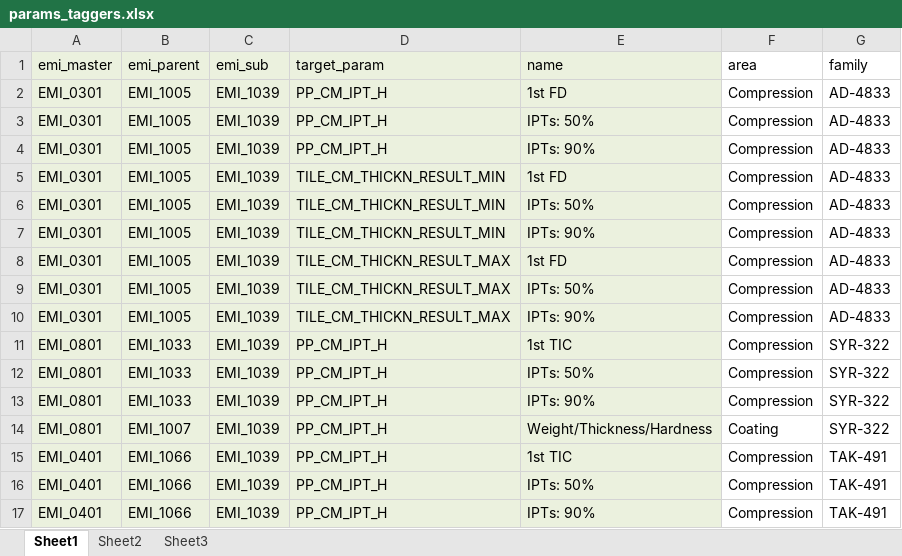
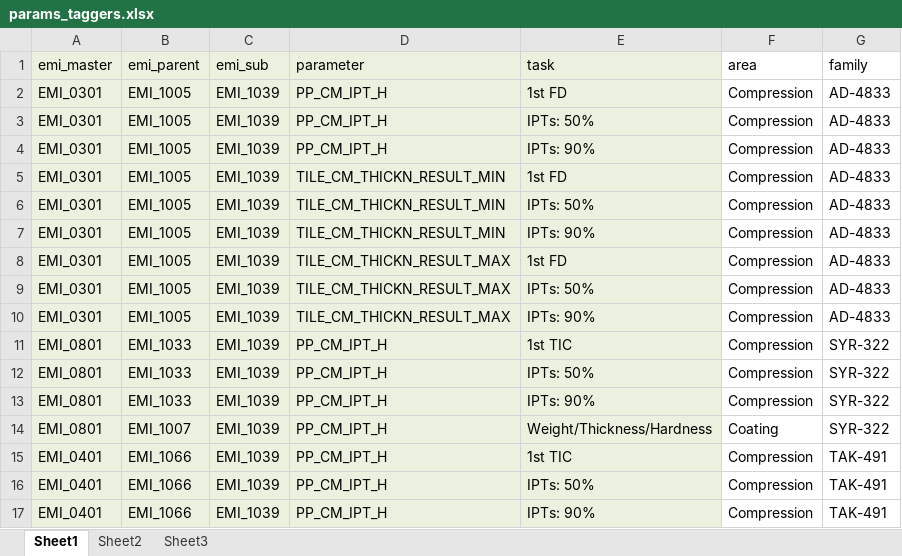
Before and after one commit to TILSoft/cpv, an Excel workbook: input/params_taggers.xlsx, sheet Sheet1, drawn as a sheet; values as stored, in another font and other column widths than the file's, no borders; charts and pictures not drawn; the diff names each change by its address in the sheet, - before the commit and + after, or states it on an @@ line.

```diff
--- a/input/params_taggers.xlsx (sheet Sheet1)
+++ b/input/params_taggers.xlsx (sheet Sheet1)
-D1: target_param
+D1: parameter
-E1: name
+E1: task
```
Also changed, not shown: charts or pictures, input/params_aggregate.xlsx, 6 other files.
